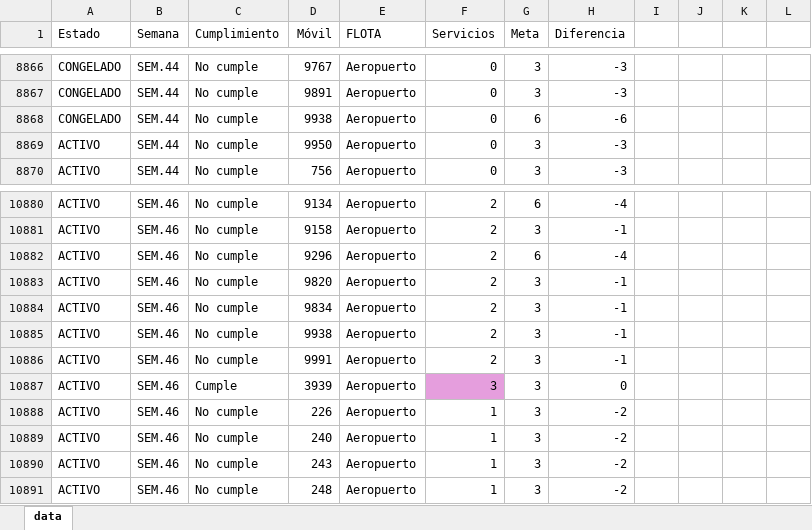
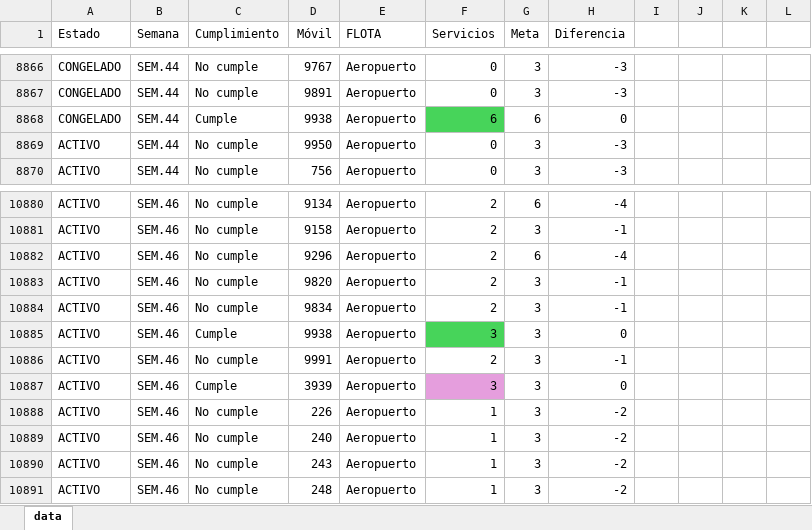
Before and after one commit to CarlosMoscol/directo, an Excel workbook: data.xlsx, sheet data, drawn as a sheet; only a part is shown, gaps mark what is left out; values as stored, in another font and other column widths than the file's, no borders; conditional formats not drawn; the diff names each change by its address in the sheet, - before the commit and + after, or states it on an @@ line.

Commit message:
Update data.xlsx

```diff
--- a/data.xlsx (sheet data)
+++ b/data.xlsx (sheet data)
-C8868 (Cumplimiento): No cumple
+C8868 (Cumplimiento): Cumple
-F8868 (Servicios): 0
+F8868 (Servicios): 6
-F8868 fill: none
+F8868 fill: #47D45A
-H8868 (Diferencia): -6
+H8868 (Diferencia): 0
-C10885 (Cumplimiento): No cumple
+C10885 (Cumplimiento): Cumple
-F10885 (Servicios): 2
+F10885 (Servicios): 3
-F10885 fill: none
+F10885 fill: #47D45A
-H10885 (Diferencia): -1
+H10885 (Diferencia): 0
```
